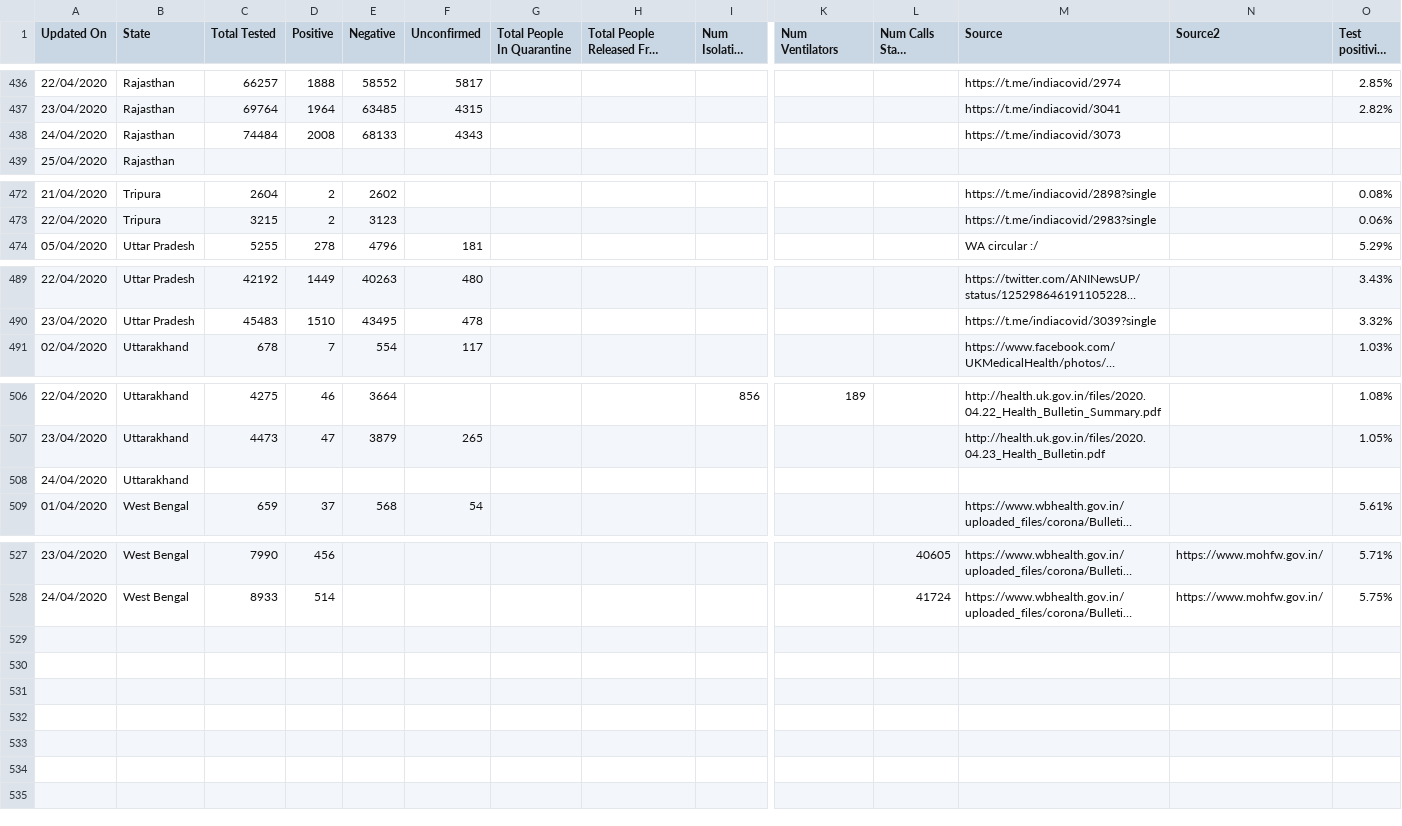
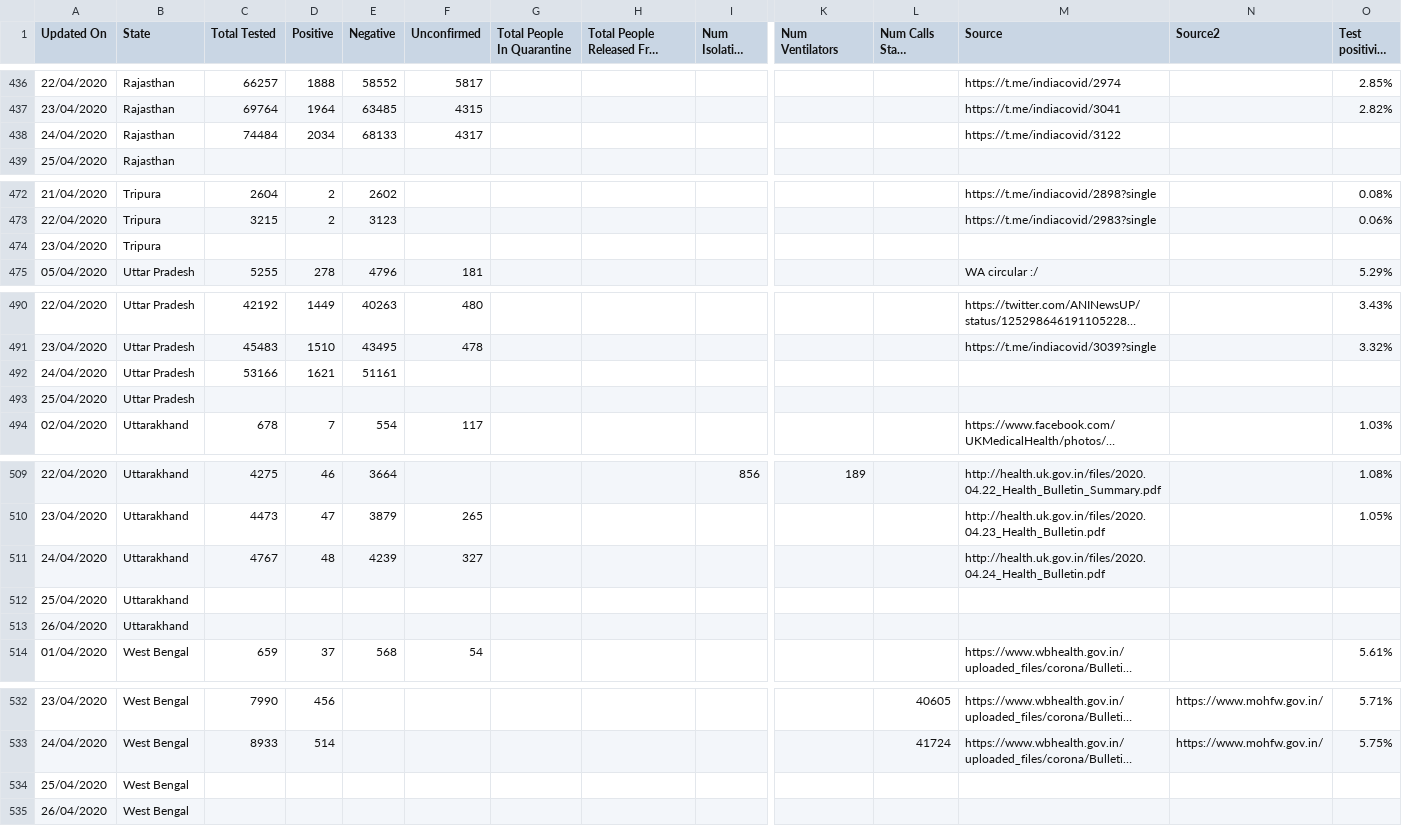
Before and after one commit to wanderingcoderr/api, a CSV file: csv/2020-04-24/statewise_tested_numbers_data.csv, drawn as a sheet; only a part is shown, gaps mark what is left out; long unchanged cells end in …; addresses are those after the commit; rows hold the shown columns only; the diff names each change by its address in the sheet, - before the commit and + after, or states it on an @@ line.

Commit message:
data updated on - Fri Apr 24 17:11:53 UTC 2020

```diff
--- a/csv/2020-04-24/statewise_tested_numbers_data.csv
+++ b/csv/2020-04-24/statewise_tested_numbers_data.csv
-D438 (Positive): 2008
+D438 (Positive): 2034
-F438 (Unconfirmed): 4343
+F438 (Unconfirmed): 4317
-M438 (Source): https://t.me/indiacovid/3073
+M438 (Source): https://t.me/indiacovid/3122
+row 474: 23/04/2020 | Tripura
+row 492: 24/04/2020 | Uttar Pradesh | 53166 | 1621 | 51161
+row 493: 25/04/2020 | Uttar Pradesh
+row 511: 24/04/2020 | Uttarakhand | 4767 | 48 | 4239 | 327 |  |  |  |  |  | http://health.uk.gov.in/files/2020.04.24_Health_Bulletin.pdf
-A512 (Updated On): 24/04/2020
+A512 (Updated On): 25/04/2020
+row 513: 26/04/2020 | Uttarakhand
+row 534: 25/04/2020 | West Bengal
+row 535: 26/04/2020 | West Bengal
```
Also changed, not shown: csv/2020-04-24/death_and_recovered.csv, csv/2020-04-24/death_and_recovered2.csv, 6 other files.
